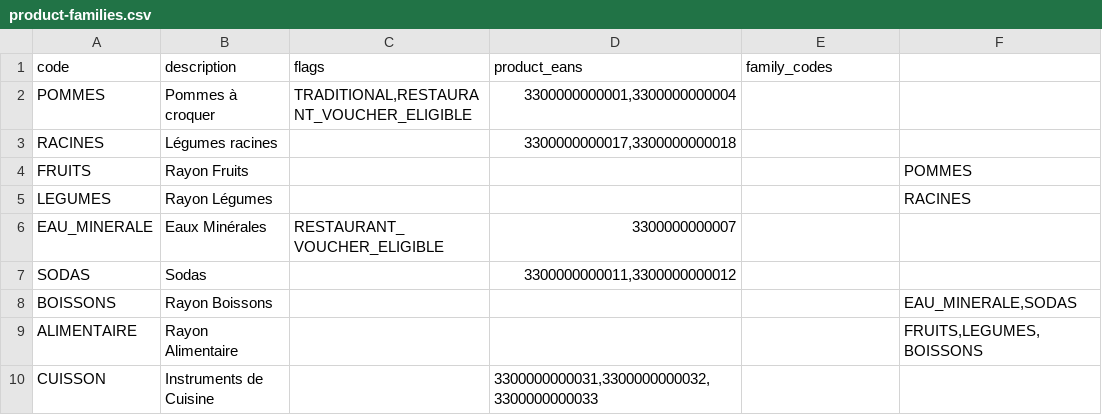
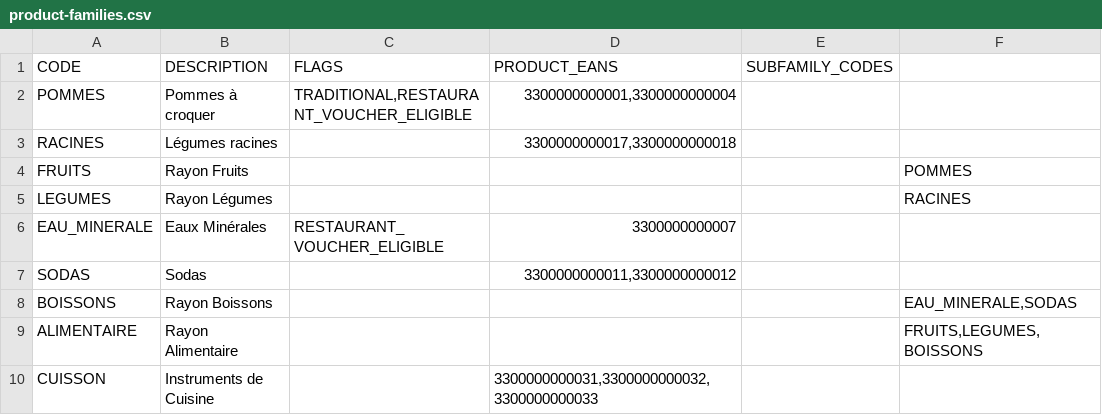
Before and after one commit to It-o-cm/imvaluation, a CSV file: src/main/resources/seed/product-families.csv, drawn as a sheet; removed rows and columns are numbered as before the commit, all else as after; the diff names each change by its address in the sheet, - before the commit and + after, or states it on an @@ line.

```diff
--- a/src/main/resources/seed/product-families.csv
+++ b/src/main/resources/seed/product-families.csv
-row 1: code | description | flags | product_eans | family_codes
+row 1: CODE | DESCRIPTION | FLAGS | PRODUCT_EANS | SUBFAMILY_CODES
```
Also changed, not shown: src/main/resources/seed/offers.csv, src/main/resources/seed/prices.csv, 52 other files.
